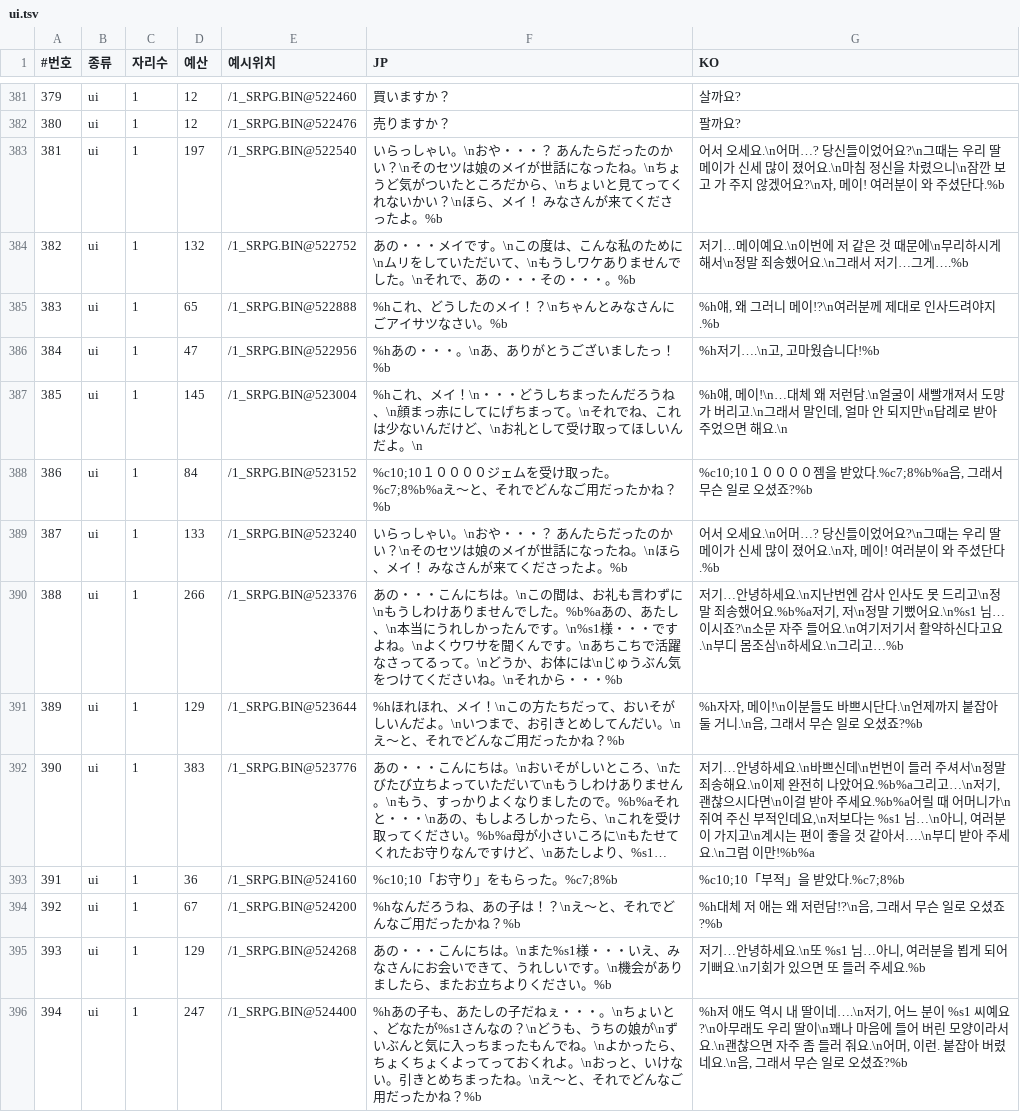
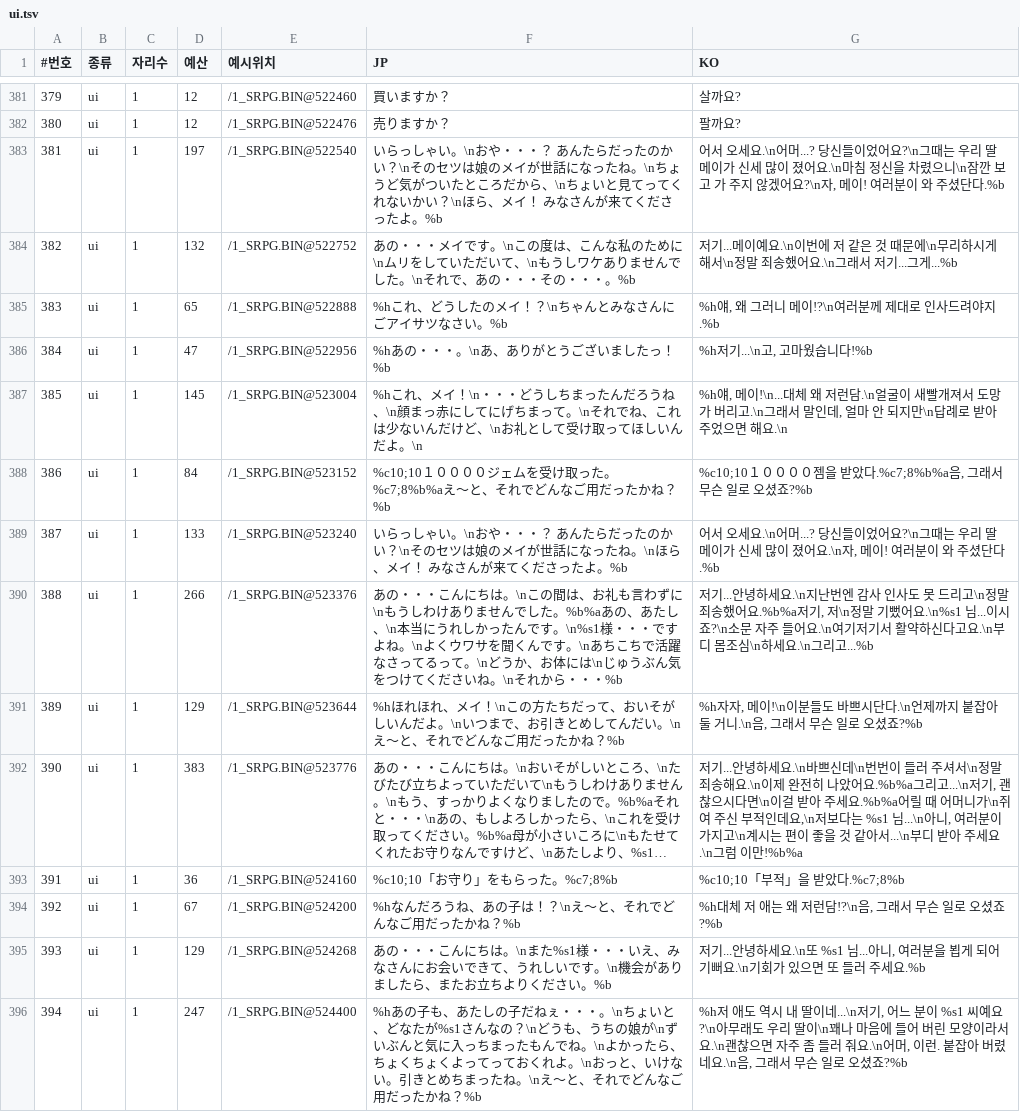
Before and after one commit to hospi0/riglord1-kr-patch, a TSV file: work/ko/ui.tsv, drawn as a sheet; only a part is shown, gaps mark what is left out; long unchanged cells end in …; the diff covers the shown part only; the diff names each change by its address in the sheet, - before the commit and + after, or states it on an @@ line.

```diff
--- a/work/ko/ui.tsv
+++ b/work/ko/ui.tsv
-G383 (KO): …요.\n어머…? 당신들이…
+G383 (KO): …요.\n어머...? 당신들이…
-G384 (KO): 저기…메이예요.\n이번에 저 같은 것 때문에\n무리하시게 해서\n정말 죄송했어요.\n그래서 저기…그게….%b
+G384 (KO): 저기...메이예요.\n이번에 저 같은 것 때문에\n무리하시게 해서\n정말 죄송했어요.\n그래서 저기...그게...%b
-G386 (KO): %h저기….\n고, 고마웠습니다!%b
+G386 (KO): %h저기...\n고, 고마웠습니다!%b
-G387 (KO): …얘, 메이!\n…대체 왜…
+G387 (KO): …얘, 메이!\n...대체 왜…
-G389 (KO): …요.\n어머…? 당신들이…
+G389 (KO): …요.\n어머...? 당신들이…
-G390 (KO): 저기…안녕하세요.\n지난번엔 감사 인사도 못 드리고\n정말 죄송했어요.%b%a저기, 저\n정말 기뻤어요.\n%s1 님…이시죠?\n소문 자주 들어요.\n여기저기서 활약하신다고요.\n부디 몸조심\n하세요.\n그리고…%b
+G390 (KO): 저기...안녕하세요.\n지난번엔 감사 인사도 못 드리고\n정말 죄송했어요.%b%a저기, 저\n정말 기뻤어요.\n%s1 님...이시죠?\n소문 자주 들어요.\n여기저기서 활약하신다고요.\n부디 몸조심\n하세요.\n그리고...%b
-G392 (KO): 저기…안녕하세요.\n바쁘신데\n번번이 들러 주셔서\n정말 죄송해요.\n이제 완전히 나았어요.%b%a그리고…\n저기, 괜찮으시다면\n이걸 받아 주세요.%b%a어릴 때 어머니가\n쥐여 주신 부적인데요,\n저보다는 %s1 님…\n아니, 여러분이 가지고\n계시는 편이 좋을 것 같아서….\n부디 받…
+G392 (KO): 저기...안녕하세요.\n바쁘신데\n번번이 들러 주셔서\n정말 죄송해요.\n이제 완전히 나았어요.%b%a그리고...\n저기, 괜찮으시다면\n이걸 받아 주세요.%b%a어릴 때 어머니가\n쥐여 주신 부적인데요,\n저보다는 %s1 님...\n아니, 여러분이 가지고\n계시는 편이 좋을 것 같아서...\n부디 받…
-G395 (KO): 저기…안녕하세요.\n또 %s1 님…아니, 여…
+G395 (KO): 저기...안녕하세요.\n또 %s1 님...아니, 여…
-G396 (KO): …딸이네….\n저기, 어…
+G396 (KO): …딸이네...\n저기, 어…
```
Also changed, not shown: 63 edited cells elsewhere in this file, work/ko/data.tsv, work/ko/map.tsv, 12 other files.
